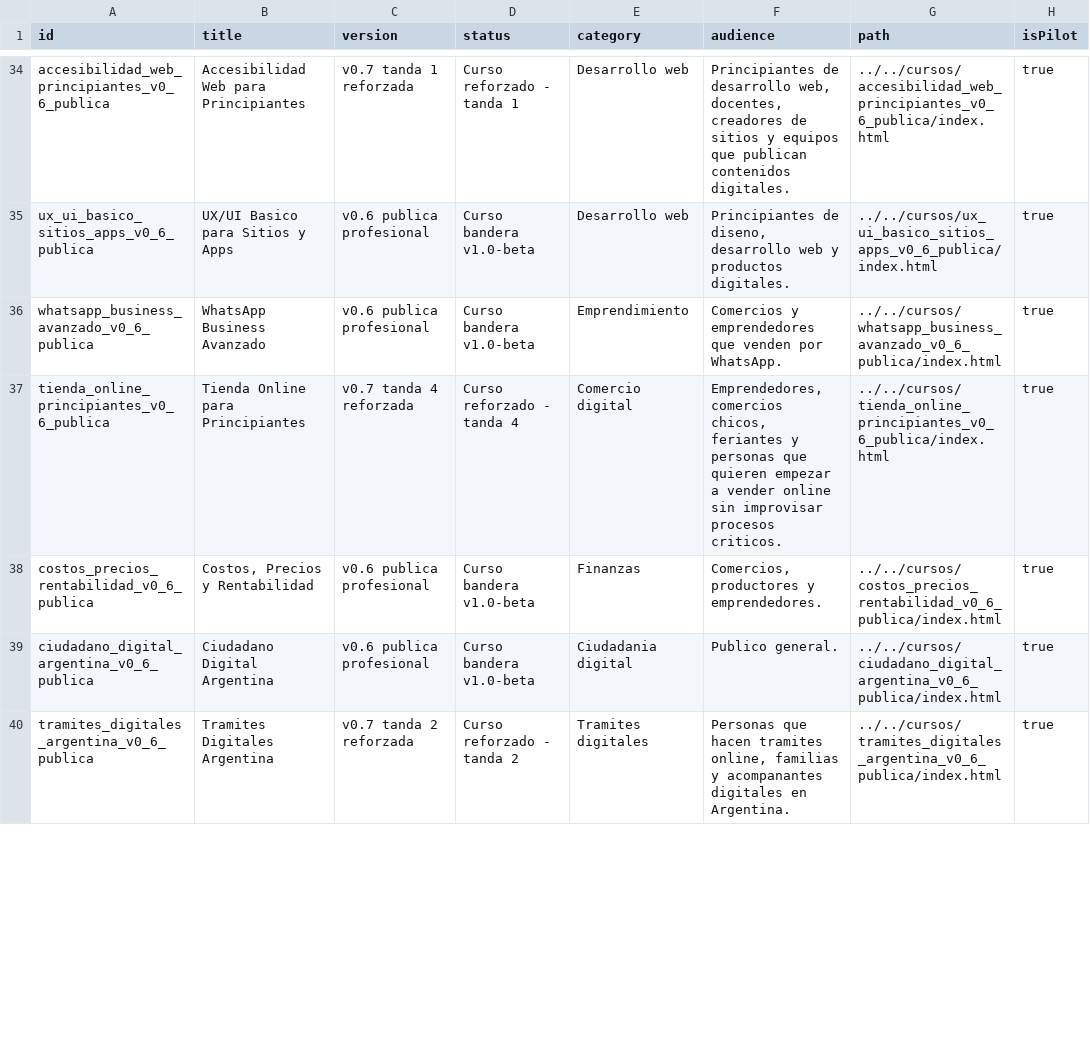
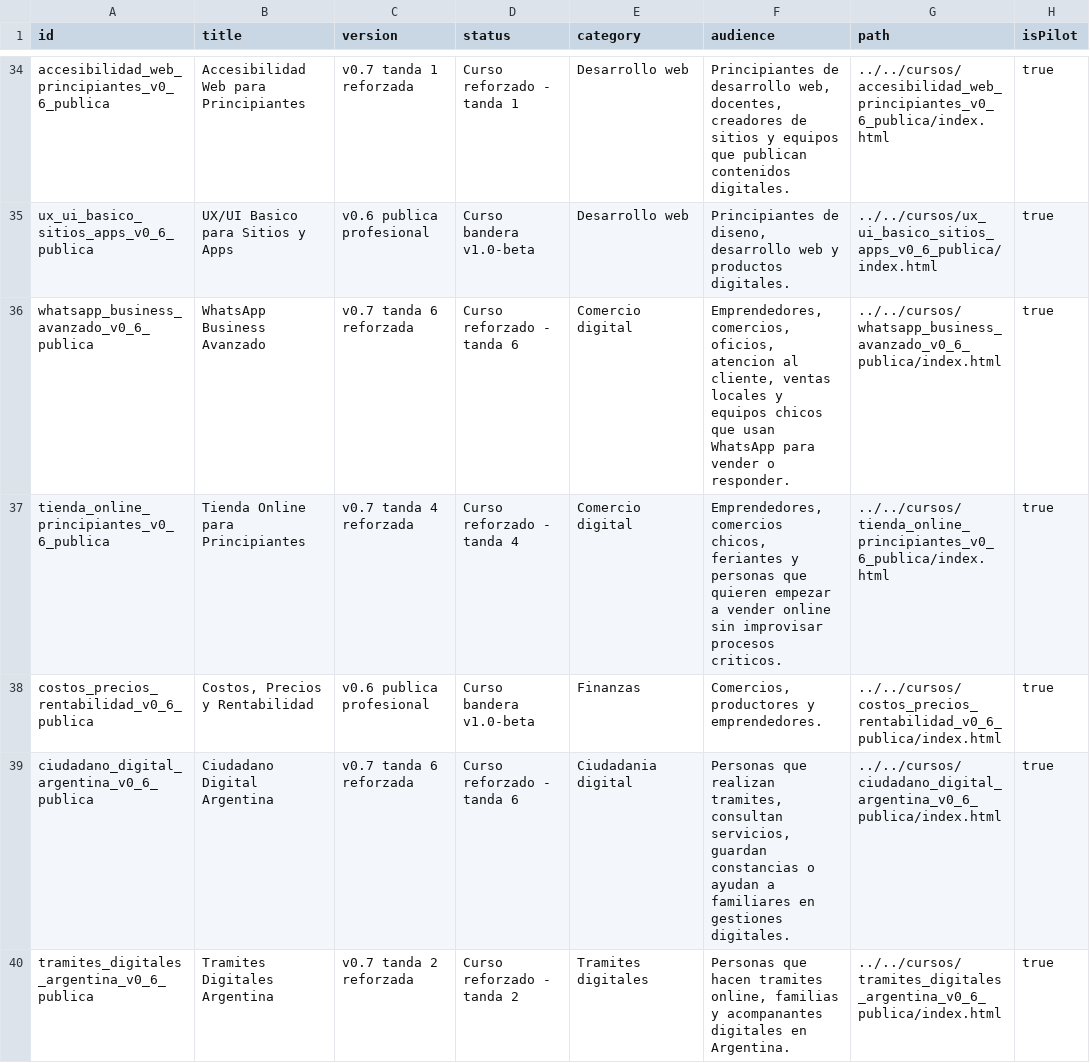
Before and after one commit to juanfranco1985/cursoteca-abierta, a CSV file: portal/portal_publico_profesional_v0_6/data/courses_inventory.csv, drawn as a sheet; only a part is shown, gaps mark what is left out; the diff covers the shown part only; the diff names each change by its address in the sheet, - before the commit and + after, or states it on an @@ line.

Commit message:
Reforzar sexta tanda de cursos

```diff
--- a/portal/portal_publico_profesional_v0_6/data/courses_inventory.csv
+++ b/portal/portal_publico_profesional_v0_6/data/courses_inventory.csv
-C36 (version): v0.6 publica profesional
+C36 (version): v0.7 tanda 6 reforzada
-D36 (status): Curso bandera v1.0-beta
+D36 (status): Curso reforzado - tanda 6
-E36 (category): Emprendimiento
+E36 (category): Comercio digital
-F36 (audience): Comercios y emprendedores que venden por WhatsApp.
+F36 (audience): Emprendedores, comercios, oficios, atencion al cliente, ventas locales y equipos chicos que usan WhatsApp para vender o responder.
-C39 (version): v0.6 publica profesional
+C39 (version): v0.7 tanda 6 reforzada
-D39 (status): Curso bandera v1.0-beta
+D39 (status): Curso reforzado - tanda 6
-F39 (audience): Publico general.
+F39 (audience): Personas que realizan tramites, consultan servicios, guardan constancias o ayudan a familiares en gestiones digitales.
```
Also changed, not shown: 12 edited cells elsewhere in this file, 36 other files.
